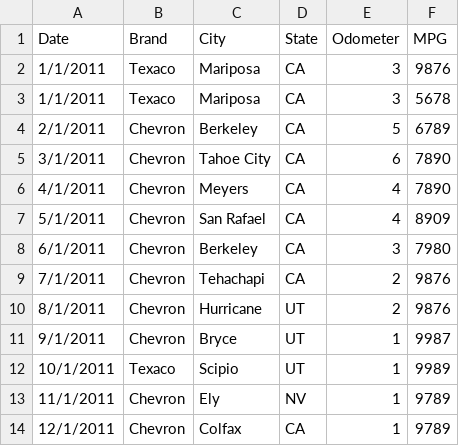
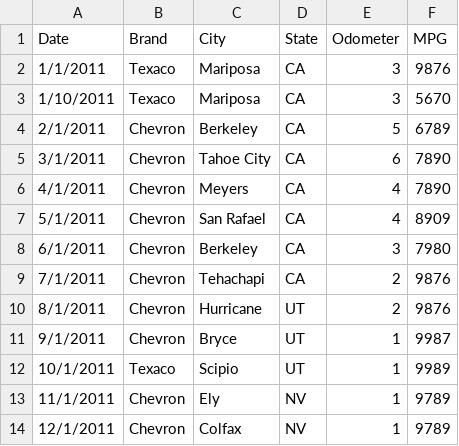
Before and after one commit to manuelalves/information-visualization, a CSV file: 2011.csv, drawn as a sheet.

```diff
--- a/2011.csv
+++ b/2011.csv
@@ -2,3 +2,3 @@ Date,Brand,City,State,Odometer,MPG
 1/1/2011,Texaco,Mariposa,CA,3,9876
-1/1/2011,Texaco,Mariposa,CA,3,5678
+1/10/2011,Texaco,Mariposa,CA,3,5670
 2/1/2011,Chevron,Berkeley,CA,5,6789
@@ -13,2 +13,2 @@ Date,Brand,City,State,Odometer,MPG
 11/1/2011,Chevron,Ely,NV,1,9789
-12/1/2011,Chevron,Colfax,CA,1,9789
+12/1/2011,Chevron,Colfax,NV,1,9789
```
Also changed, not shown: 2010.csv, 2012.csv, 6 other files.
